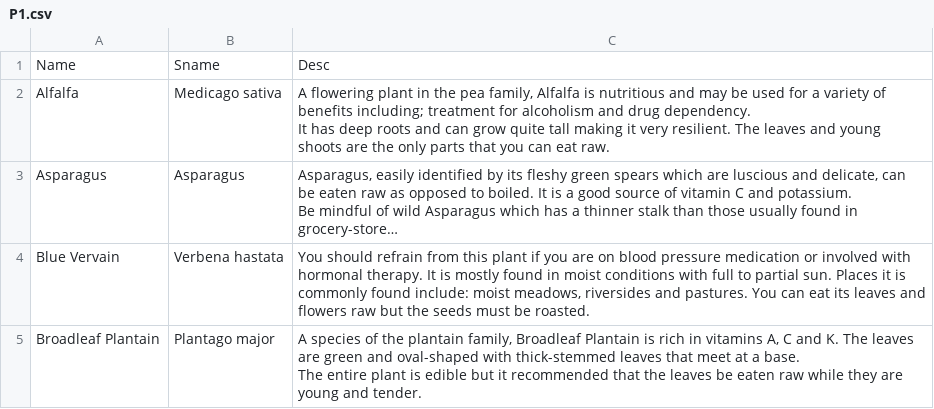
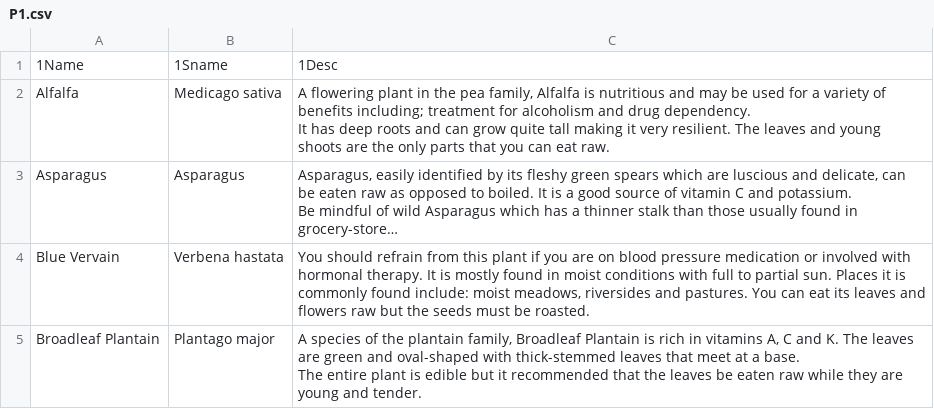
Before and after one commit to kmondello/Plants, a CSV file: P1.csv, drawn as a sheet; only a part is shown; long unchanged cells end in …; the diff names each change by its address in the sheet, - before the commit and + after, or states it on an @@ line.

Commit message:
Update P1.csv

```diff
--- a/P1.csv
+++ b/P1.csv
-A1: Name
+A1: 1Name
-B1: Sname
+B1: 1Sname
-C1: Desc
+C1: 1Desc
```
